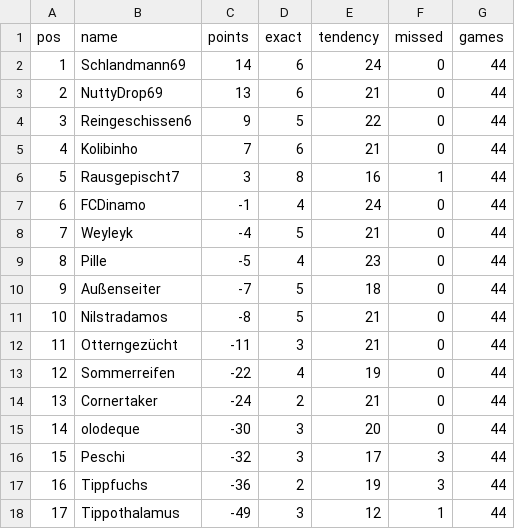
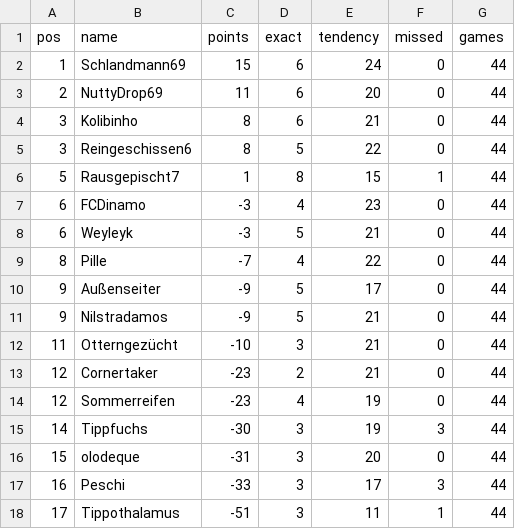
Before and after one commit to senickel/mexiko26-wertung, a CSV file: ranking.csv, drawn as a sheet.

Commit message:
update ranking

```diff
--- a/ranking.csv
+++ b/ranking.csv
@@ -1,18 +1,18 @@
 pos,name,points,exact,tendency,missed,games
-1,Schlandmann69,14,6,24,0,44
-2,NuttyDrop69,13,6,21,0,44
-3,Reingeschissen6,9,5,22,0,44
-4,Kolibinho,7,6,21,0,44
-5,Rausgepischt7,3,8,16,1,44
-6,FCDinamo,-1,4,24,0,44
-7,Weyleyk,-4,5,21,0,44
-8,Pille,-5,4,23,0,44
-9,Außenseiter,-7,5,18,0,44
-10,Nilstradamos,-8,5,21,0,44
-11,Otterngezücht,-11,3,21,0,44
-12,Sommerreifen,-22,4,19,0,44
-13,Cornertaker,-24,2,21,0,44
-14,olodeque,-30,3,20,0,44
-15,Peschi,-32,3,17,3,44
-16,Tippfuchs,-36,2,19,3,44
-17,Tippothalamus,-49,3,12,1,44
+1,Schlandmann69,15,6,24,0,44
+2,NuttyDrop69,11,6,20,0,44
+3,Kolibinho,8,6,21,0,44
+3,Reingeschissen6,8,5,22,0,44
+5,Rausgepischt7,1,8,15,1,44
+6,FCDinamo,-3,4,23,0,44
+6,Weyleyk,-3,5,21,0,44
+8,Pille,-7,4,22,0,44
+9,Außenseiter,-9,5,17,0,44
+9,Nilstradamos,-9,5,21,0,44
+11,Otterngezücht,-10,3,21,0,44
+12,Cornertaker,-23,2,21,0,44
+12,Sommerreifen,-23,4,19,0,44
+14,Tippfuchs,-30,3,19,3,44
+15,olodeque,-31,3,20,0,44
+16,Peschi,-33,3,17,3,44
+17,Tippothalamus,-51,3,11,1,44
```
Also changed, not shown: 18 other files.
